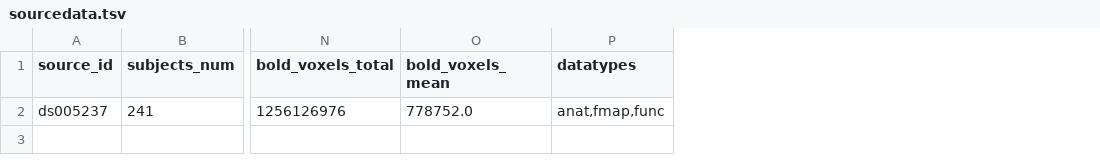
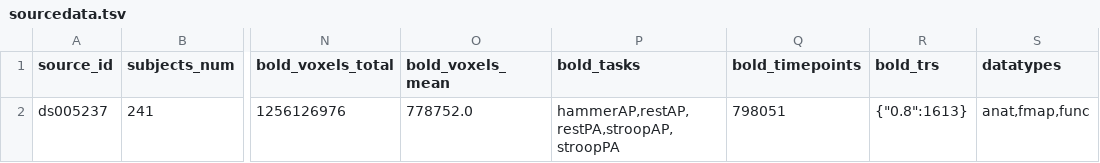
Before and after one commit to OpenNeuroStudies/study-ds005237, a TSV file: sourcedata/sourcedata.tsv, drawn as a sheet; only a part is shown, gaps mark what is left out; the diff names each change by its address in the sheet, - before the commit and + after, or states it on an @@ line.

Commit message:
Enhance extractions for sourcedata with more info on bold dynamics
We have bold_trs as dict[str,int] since json requires string keys.  YAML does not have
that limitation so may be at some point we would switch but then we might get some wild
1.33333333 values etc

```diff
--- a/sourcedata/sourcedata.tsv
+++ b/sourcedata/sourcedata.tsv
+column P (bold_tasks), row 2: hammerAP,restAP,restPA,stroopAP,stroopPA
+column Q (bold_timepoints), row 2: 798051
+column R (bold_trs), row 2: {"0.8":1613}
```
Also changed, not shown: 1 other file.
